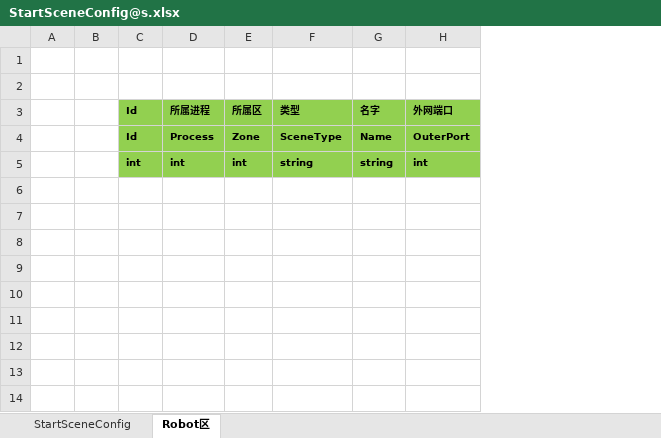
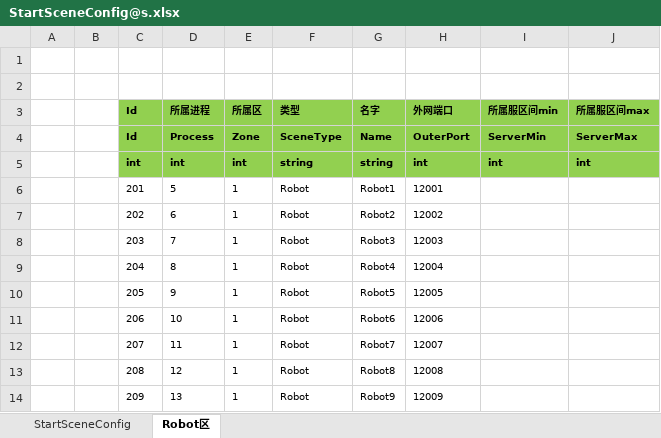
Before and after one commit to cchorseless/ET7, an Excel workbook: Unity/Assets/Config/Excel/StartConfig/Localhost/StartSceneConfig@s.xlsx, sheet Robot区, drawn as a sheet; values as stored, in another font and other column widths than the file's, no borders; the diff names each change by its address in the sheet, - before the commit and + after, or states it on an @@ line.

```diff
--- a/Unity/Assets/Config/Excel/StartConfig/Localhost/StartSceneConfig@s.xlsx (sheet Robot区)
+++ b/Unity/Assets/Config/Excel/StartConfig/Localhost/StartSceneConfig@s.xlsx (sheet Robot区)
+column I (所属服区间min), rows 4-5: ServerMin | int
+column J (所属服区间max), rows 4-5: ServerMax | int
+row 6:  |  | 201 | 5 | 1 | Robot | Robot1 | 12001
+row 7:  |  | 202 | 6 | 1 | Robot | Robot2 | 12002
+row 8:  |  | 203 | 7 | 1 | Robot | Robot3 | 12003
+row 9:  |  | 204 | 8 | 1 | Robot | Robot4 | 12004
+row 10:  |  | 205 | 9 | 1 | Robot | Robot5 | 12005
+row 11:  |  | 206 | 10 | 1 | Robot | Robot6 | 12006
+row 12:  |  | 207 | 11 | 1 | Robot | Robot7 | 12007
+row 13:  |  | 208 | 12 | 1 | Robot | Robot8 | 12008
+row 14:  |  | 209 | 13 | 1 | Robot | Robot9 | 12009
```
Also changed, not shown: Unity/Assets/Config/Excel/StartConfig/Localhost/StartProcessConfig@s.xlsx, 46 other files.
